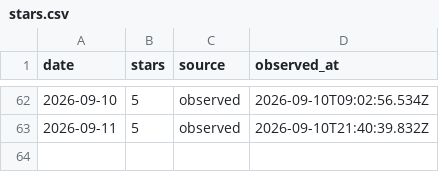
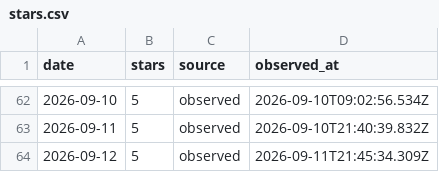
Before and after one commit to CialloKing/ba-click-fx-extension, a CSV file: stars.csv, drawn as a sheet; only a part is shown, gaps mark what is left out; the diff names each change by its address in the sheet, - before the commit and + after, or states it on an @@ line.

```diff
--- a/stars.csv
+++ b/stars.csv
+row 64: 2026-09-12 | 5 | observed | 2026-09-11T21:45:34.309Z
```
Also changed, not shown: 1 other file.
